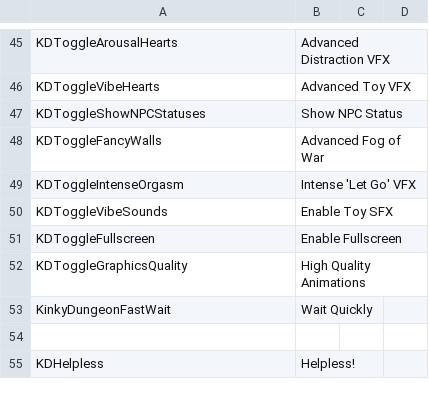
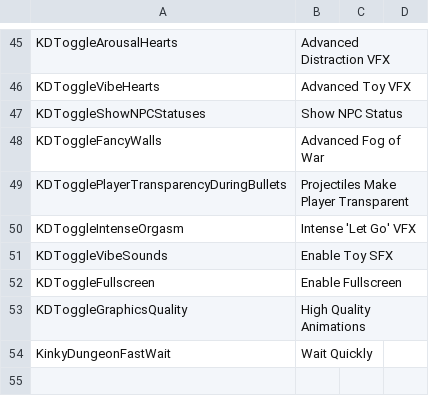
Before and after one commit to Ada18980/KinkiestDungeon, a CSV file: Screens/MiniGame/KinkyDungeon/Text_KinkyDungeon.csv, drawn as a sheet; only a part is shown, gaps mark what is left out; the shorter side is filled out with more unchanged rows.

Commit message:
Make player transparent when bullets are travelling

```diff
--- a/Screens/MiniGame/KinkyDungeon/Text_KinkyDungeon.csv
+++ b/Screens/MiniGame/KinkyDungeon/Text_KinkyDungeon.csv
@@ -48,2 +48,3 @@ KDToggleShowNPCStatuses,Show NPC Status
 KDToggleFancyWalls,Advanced Fog of War
+KDTogglePlayerTransparencyDuringBullets,Projectiles Make Player Transparent
 KDToggleIntenseOrgasm,Intense 'Let Go' VFX
```
Also changed, not shown: 2 other files.
